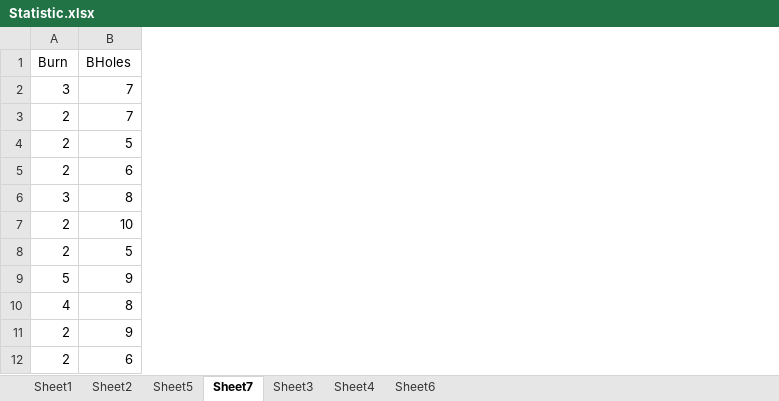
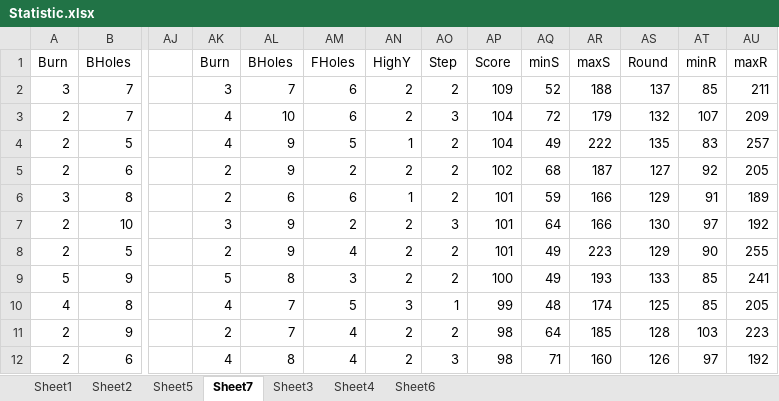
Before and after one commit to kezlya/opit2, an Excel workbook: analitics/Statistic.xlsx, sheet Sheet7, drawn as a sheet; only a part is shown, gaps mark what is left out; values as stored, in another font and other column widths than the file's, no borders; charts and pictures not drawn; the diff names each change by its address in the sheet, - before the commit and + after, or states it on an @@ line.

Commit message:
v76 Step bug fixed give second piece 10% less priority

```diff
--- a/analitics/Statistic.xlsx (sheet Sheet7)
+++ b/analitics/Statistic.xlsx (sheet Sheet7)
+column AJ, empty
+column AK, rows 1-12: Burn | 3 | 4 | 4 | 2 | 2 | 3 | 2 | 5 | 4 | 2 | 4
+column AL, rows 1-12: BHoles | 7 | 10 | 9 | 9 | 6 | 9 | 9 | 8 | 7 | 7 | 8
+column AM, rows 1-12: FHoles | 6 | 6 | 5 | 2 | 6 | 2 | 4 | 3 | 5 | 4 | 4
+column AN, rows 1-12: HighY | 2 | 2 | 1 | 2 | 1 | 2 | 2 | 2 | 3 | 2 | 2
+column AO, rows 1-12: Step | 2 | 3 | 2 | 2 | 2 | 3 | 2 | 2 | 1 | 2 | 3
+column AP, rows 1-12: Score | 109 | 104 | 104 | 102 | 101 | 101 | 101 | 100 | 99 | 98 | 98
+column AQ, rows 1-12: minS | 52 | 72 | 49 | 68 | 59 | 64 | 49 | 49 | 48 | 64 | 71
+column AR, rows 1-12: maxS | 188 | 179 | 222 | 187 | 166 | 166 | 223 | 193 | 174 | 185 | 160
+column AS, rows 1-12: Round | 137 | 132 | 135 | 127 | 129 | 130 | 129 | 133 | 125 | 128 | 126
+column AT, rows 1-12: minR | 85 | 107 | 83 | 92 | 91 | 97 | 90 | 85 | 85 | 103 | 97
+column AU, rows 1-12: maxR | 211 | 209 | 257 | 205 | 189 | 192 | 255 | 241 | 205 | 223 | 192
```
Also changed, not shown: charts or pictures, 3 other files.
